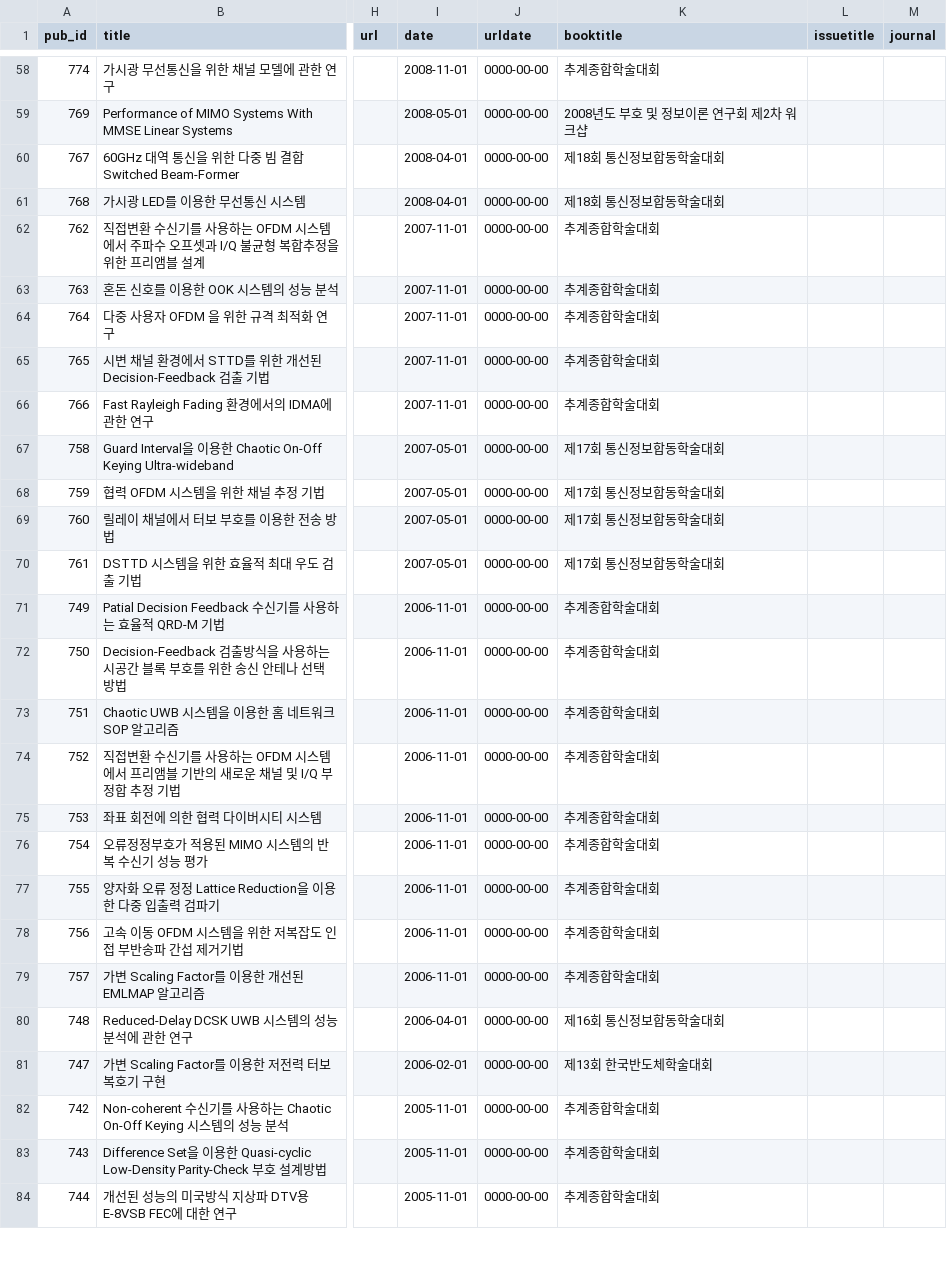
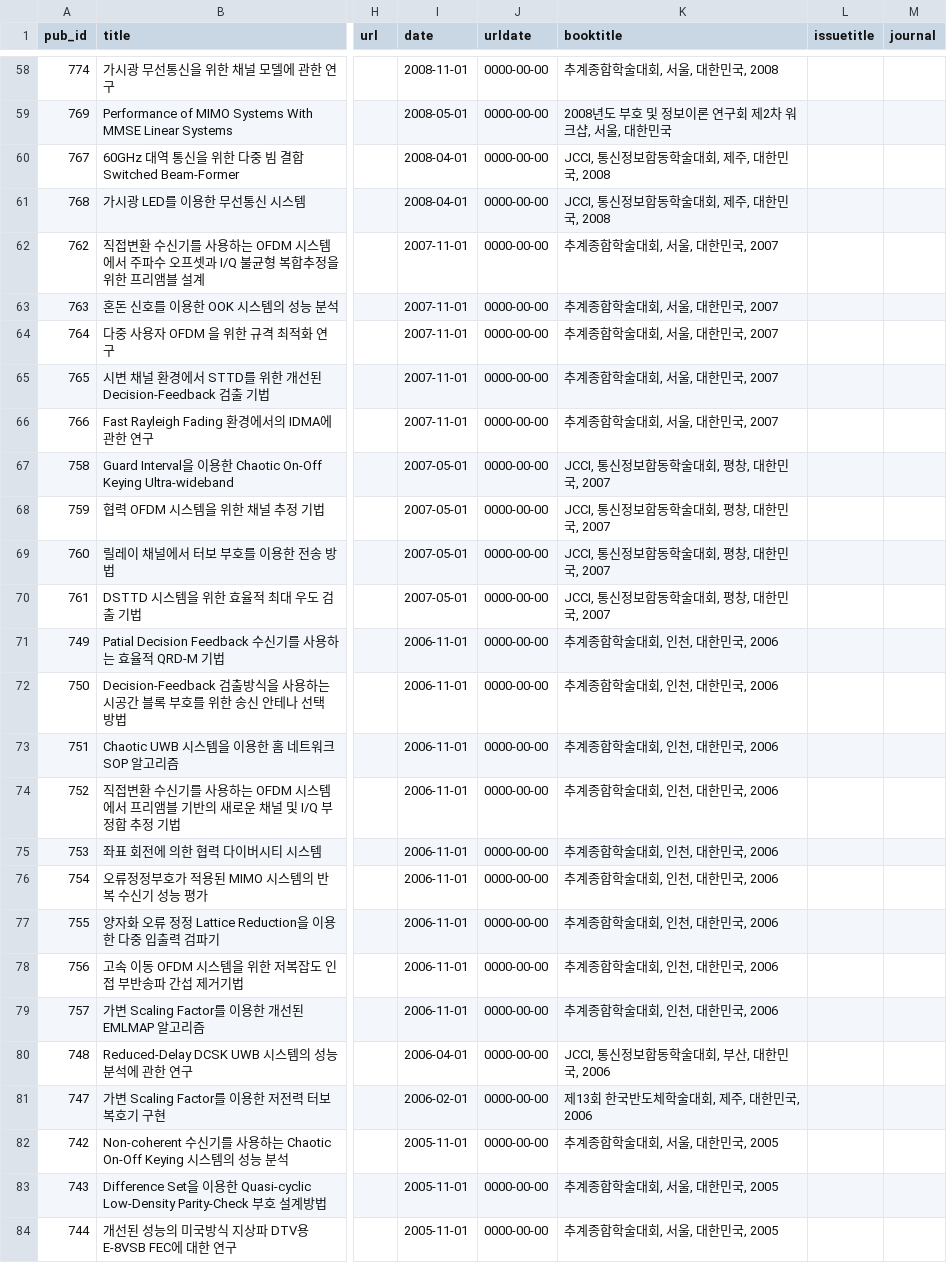
Before and after one commit to LIT-KAIST/LIT-KAIST.github.io, a CSV file: data/conference_domestic.csv, drawn as a sheet; only a part is shown, gaps mark what is left out; the diff covers the shown part only; the diff names each change by its address in the sheet, - before the commit and + after, or states it on an @@ line.

```diff
--- a/data/conference_domestic.csv
+++ b/data/conference_domestic.csv
-K58 (booktitle): 추계종합학술대회
+K58 (booktitle): 추계종합학술대회, 서울, 대한민국, 2008
-K59 (booktitle): 2008년도 부호 및 정보이론 연구회 제2차 워크샵
+K59 (booktitle): 2008년도 부호 및 정보이론 연구회 제2차 워크샵, 서울, 대한민국
-K60:K61 (booktitle): 제18회 통신정보합동학술대회
+K60:K61 (booktitle): JCCI, 통신정보합동학술대회, 제주, 대한민국, 2008
-K62:K66 (booktitle): 추계종합학술대회
+K62:K66 (booktitle): 추계종합학술대회, 서울, 대한민국, 2007
-K67:K70 (booktitle): 제17회 통신정보합동학술대회
+K67:K70 (booktitle): JCCI, 통신정보합동학술대회, 평창, 대한민국, 2007
-K71:K79 (booktitle): 추계종합학술대회
+K71:K79 (booktitle): 추계종합학술대회, 인천, 대한민국, 2006
-K80 (booktitle): 제16회 통신정보합동학술대회
+K80 (booktitle): JCCI, 통신정보합동학술대회, 부산, 대한민국, 2006
-K81 (booktitle): 제13회 한국반도체학술대회
+K81 (booktitle): 제13회 한국반도체학술대회, 제주, 대한민국, 2006
-K82:K84 (booktitle): 추계종합학술대회
+K82:K84 (booktitle): 추계종합학술대회, 서울, 대한민국, 2005
```
Also changed, not shown: 106 edited cells elsewhere in this file.
